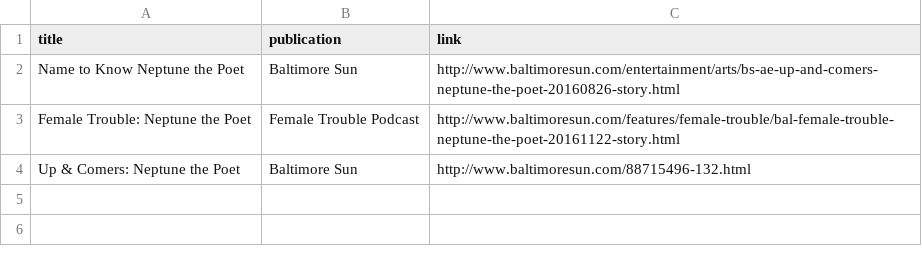
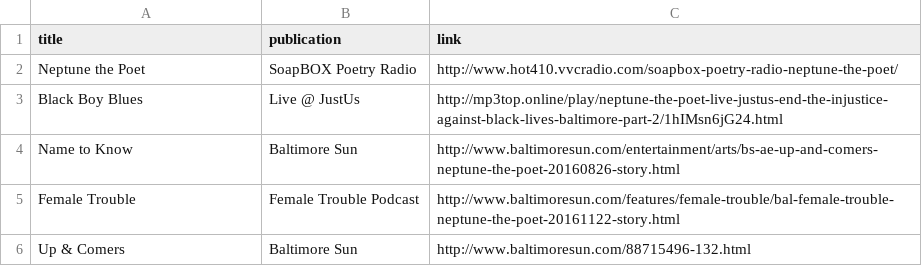
Before and after one commit to mkess-ivy/neptune-jekyll, a CSV file: neptune-site/_data/press-items.csv, drawn as a sheet.

```diff
--- a/neptune-site/_data/press-items.csv
+++ b/neptune-site/_data/press-items.csv
@@ -1,4 +1,6 @@
 title,publication,link
-Name to Know Neptune the Poet,Baltimore Sun,http://www.baltimoresun.com/entertainment/arts/bs-ae-up-and-comers-neptune-the-poet-20160826-story.html
-Female Trouble: Neptune the Poet,Female Trouble Podcast,http://www.baltimoresun.com/features/female-trouble/bal-female-trouble-neptune-the-poet-20161122-story.html
-Up & Comers: Neptune the Poet,Baltimore Sun,http://www.baltimoresun.com/88715496-132.html
+Neptune the Poet,SoapBOX Poetry Radio,http://www.hot410.vvcradio.com/soapbox-poetry-radio-neptune-the-poet/
+Black Boy Blues,Live @ JustUs,http://mp3top.online/play/neptune-the-poet-live-justus-end-the-injustice-against-black-lives-baltimore-part-2/1hIMsn6jG24.html
+Name to Know,Baltimore Sun,http://www.baltimoresun.com/entertainment/arts/bs-ae-up-and-comers-neptune-the-poet-20160826-story.html
+Female Trouble,Female Trouble Podcast,http://www.baltimoresun.com/features/female-trouble/bal-female-trouble-neptune-the-poet-20161122-story.html
+Up & Comers,Baltimore Sun,http://www.baltimoresun.com/88715496-132.html
```
Also changed, not shown: 25 other files.
